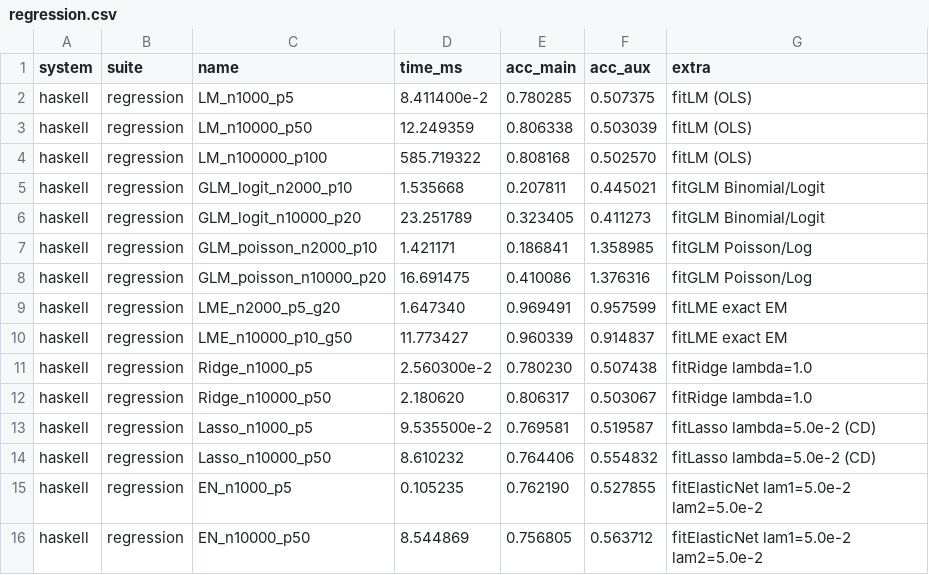
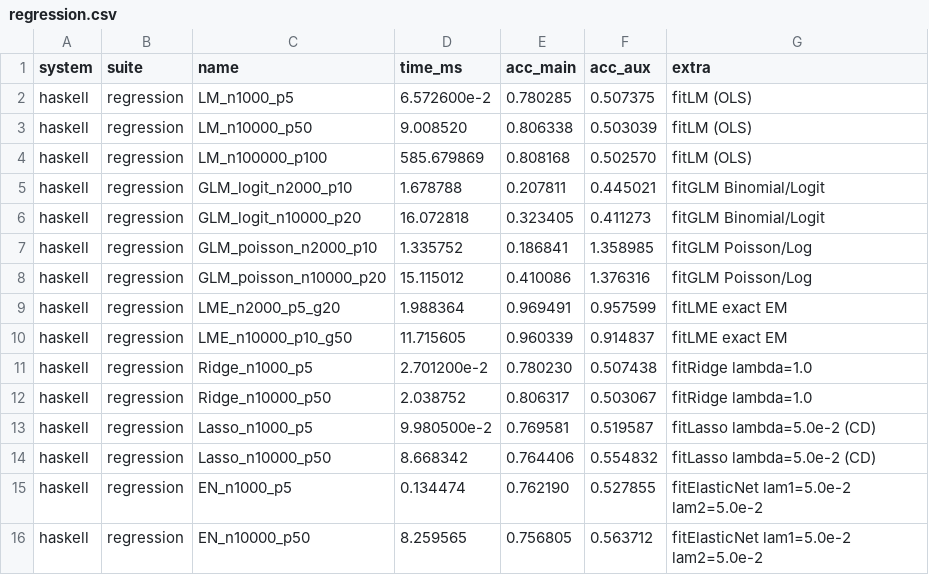
Before and after one commit to frenzieddoll/hanalyze, a CSV file: bench/results/haskell/regression.csv, drawn as a sheet.

Commit message:
feat(model): G2 GLM L-BFGS solver 追加 (default は IRLS のまま)
Model.GLM:
  - GLMSolver = IRLS | LBFGS を導入
  - runLBFGS_GLM :: Family → X → y → (FitResult, Matrix)
    canonical-link の負対数尤度を Optim.LBFGS.runLBFGSWith で直接最小化。
    勾配は ∇(-ℓ) = Xᵀ(μ - y) (canonical link 共通)。
  - fitGLMWith :: GLMSolver → Family → LinkFn → X → y → (FitResult, Matrix)
    solver を明示的に選択。LBFGS で non-canonical link の場合は
    自動で IRLS にフォールバック。
  - fitGLMFull が canonical link 時は fitGLMWith に経由する形に修正
    (semantics 不変)。

defaultGLMSolver = IRLS (= 既存挙動)。L-BFGS をデフォルトにすると
GLM_poisson_n10k が 15.5ms → 27.6ms と逆効果になったため。

原因: hanalyze の Optim.LBFGS は内部 [Double] リスト操作で per-step
overhead が重く、p=10-20 程度の regime では IRLS-Cholesky の n×p²
内側 BLAS ループの方が速い。sklearn が L-BFGS で速いのは Cython で
Vector ベースだから。

LBFGS 経路は p > 50 の regime や Optim.LBFGS が Storable Vector 化
されたときの選択肢として温存。

165 examples / 0 failures、bench/results/REPORT.md に G2 知見追記。

```diff
--- a/bench/results/haskell/regression.csv
+++ b/bench/results/haskell/regression.csv
@@ -1,16 +1,16 @@
 system,suite,name,time_ms,acc_main,acc_aux,extra
-haskell,regression,LM_n1000_p5,8.411400e-2,0.780285,0.507375,fitLM (OLS)
-haskell,regression,LM_n10000_p50,12.249359,0.806338,0.503039,fitLM (OLS)
-haskell,regression,LM_n100000_p100,585.719322,0.808168,0.502570,fitLM (OLS)
-haskell,regression,GLM_logit_n2000_p10,1.535668,0.207811,0.445021,fitGLM Binomial/Logit
-haskell,regression,GLM_logit_n10000_p20,23.251789,0.323405,0.411273,fitGLM Binomial/Logit
-haskell,regression,GLM_poisson_n2000_p10,1.421171,0.186841,1.358985,fitGLM Poisson/Log
-haskell,regression,GLM_poisson_n10000_p20,16.691475,0.410086,1.376316,fitGLM Poisson/Log
-haskell,regression,LME_n2000_p5_g20,1.647340,0.969491,0.957599,fitLME exact EM
-haskell,regression,LME_n10000_p10_g50,11.773427,0.960339,0.914837,fitLME exact EM
-haskell,regression,Ridge_n1000_p5,2.560300e-2,0.780230,0.507438,fitRidge lambda=1.0
-haskell,regression,Ridge_n10000_p50,2.180620,0.806317,0.503067,fitRidge lambda=1.0
-haskell,regression,Lasso_n1000_p5,9.535500e-2,0.769581,0.519587,fitLasso lambda=5.0e-2 (CD)
-haskell,regression,Lasso_n10000_p50,8.610232,0.764406,0.554832,fitLasso lambda=5.0e-2 (CD)
-haskell,regression,EN_n1000_p5,0.105235,0.762190,0.527855,fitElasticNet lam1=5.0e-2 lam2=5.0e-2
-haskell,regression,EN_n10000_p50,8.544869,0.756805,0.563712,fitElasticNet lam1=5.0e-2 lam2=5.0e-2
+haskell,regression,LM_n1000_p5,6.572600e-2,0.780285,0.507375,fitLM (OLS)
+haskell,regression,LM_n10000_p50,9.008520,0.806338,0.503039,fitLM (OLS)
+haskell,regression,LM_n100000_p100,585.679869,0.808168,0.502570,fitLM (OLS)
+haskell,regression,GLM_logit_n2000_p10,1.678788,0.207811,0.445021,fitGLM Binomial/Logit
+haskell,regression,GLM_logit_n10000_p20,16.072818,0.323405,0.411273,fitGLM Binomial/Logit
+haskell,regression,GLM_poisson_n2000_p10,1.335752,0.186841,1.358985,fitGLM Poisson/Log
+haskell,regression,GLM_poisson_n10000_p20,15.115012,0.410086,1.376316,fitGLM Poisson/Log
+haskell,regression,LME_n2000_p5_g20,1.988364,0.969491,0.957599,fitLME exact EM
+haskell,regression,LME_n10000_p10_g50,11.715605,0.960339,0.914837,fitLME exact EM
+haskell,regression,Ridge_n1000_p5,2.701200e-2,0.780230,0.507438,fitRidge lambda=1.0
+haskell,regression,Ridge_n10000_p50,2.038752,0.806317,0.503067,fitRidge lambda=1.0
+haskell,regression,Lasso_n1000_p5,9.980500e-2,0.769581,0.519587,fitLasso lambda=5.0e-2 (CD)
+haskell,regression,Lasso_n10000_p50,8.668342,0.764406,0.554832,fitLasso lambda=5.0e-2 (CD)
+haskell,regression,EN_n1000_p5,0.134474,0.762190,0.527855,fitElasticNet lam1=5.0e-2 lam2=5.0e-2
+haskell,regression,EN_n10000_p50,8.259565,0.756805,0.563712,fitElasticNet lam1=5.0e-2 lam2=5.0e-2
```
Also changed, not shown: 2 other files.
